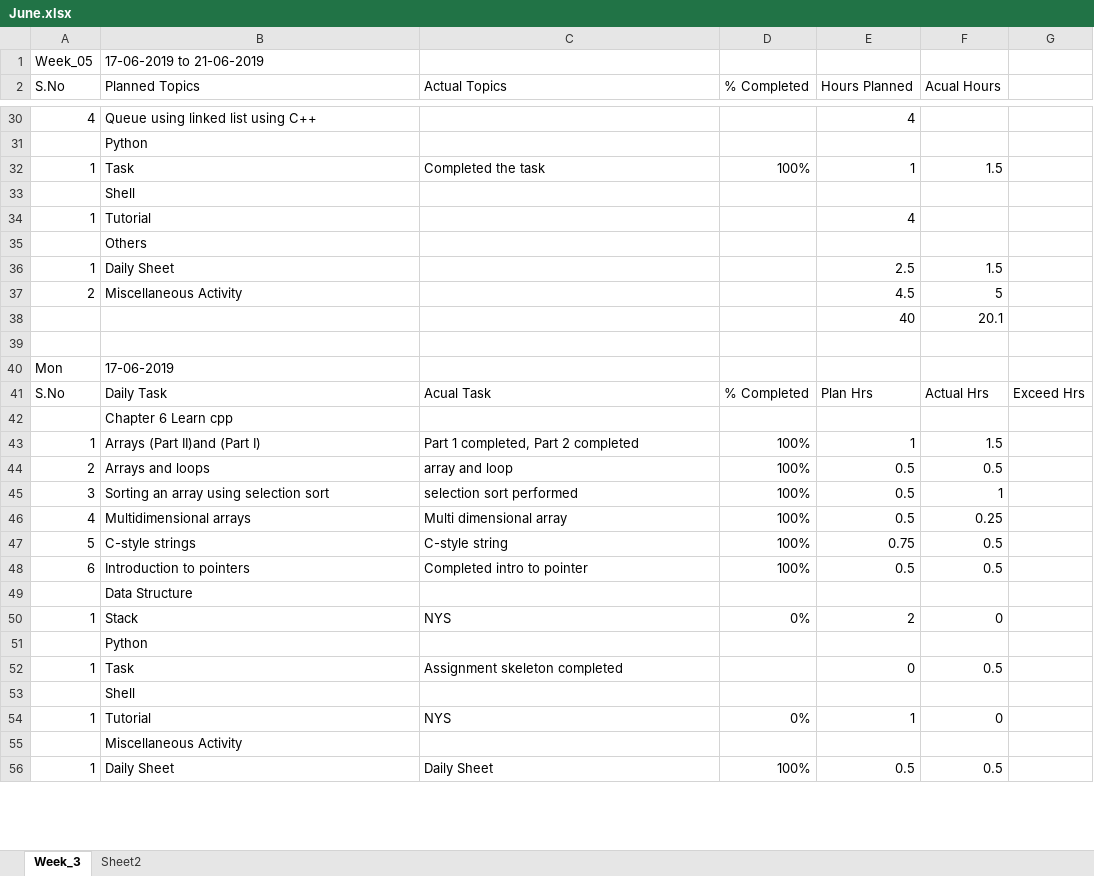
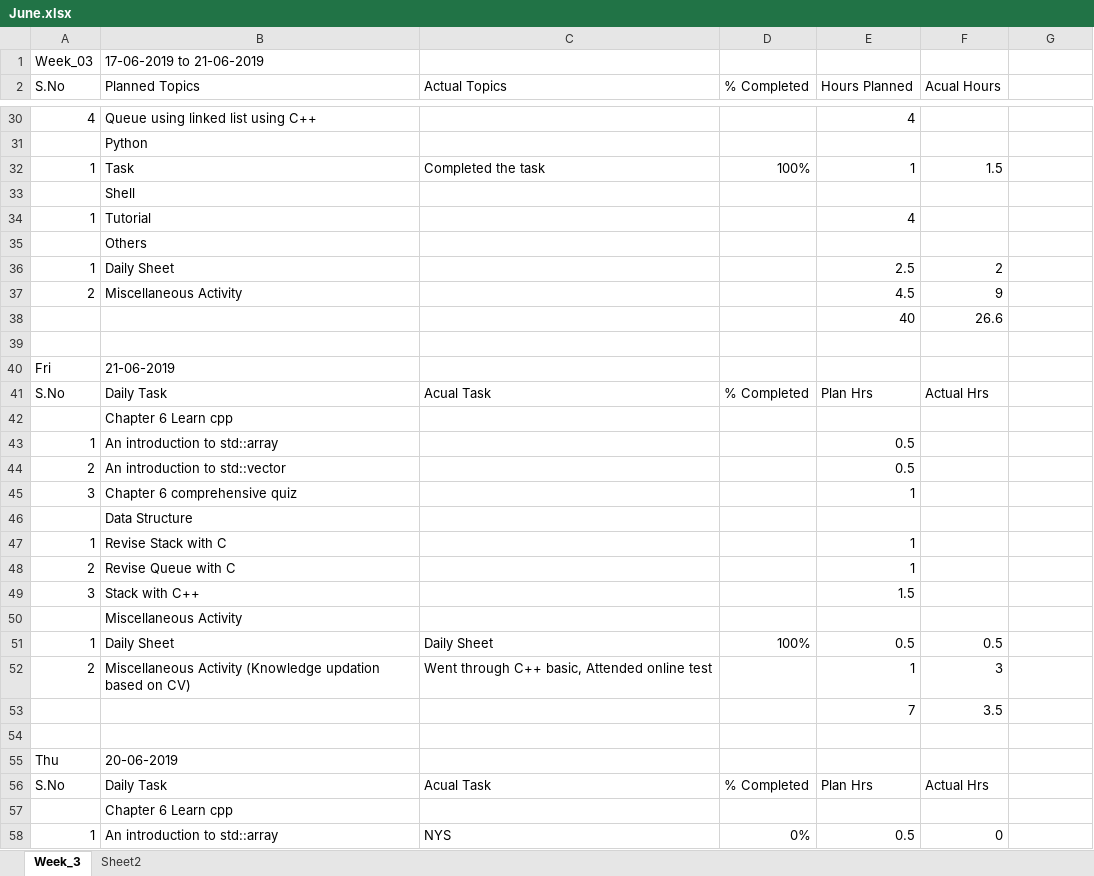
Before and after one commit to JkUzumaki/testPractiseArena, an Excel workbook: Daily_plan/2019/06_jun/June.xlsx, sheet Week_3, drawn as a sheet; only a part is shown, gaps mark what is left out; values as stored, in another font and other column widths than the file's, no cell formats; addresses are those after the commit; the diff covers the shown part only; the diff names each change by its address in the sheet, - before the commit and + after, or states it on an @@ line.

Commit message:
21 june

```diff
--- a/Daily_plan/2019/06_jun/June.xlsx (sheet Week_3)
+++ b/Daily_plan/2019/06_jun/June.xlsx (sheet Week_3)
-A1 (S.No): Week_05
+A1 (S.No): Week_03
-F36 (Acual Hours): 1.5
+F36 (Acual Hours): 2
-F37 (Acual Hours): 5
+F37 (Acual Hours): 9
-F38 (Acual Hours): 20.1
+F38 (Acual Hours): 26.6
@@ row 40 moved to row 109: Mon @@
+row 40: Fri | 21-06-2019
-G41: Exceed Hrs
+G41: (empty)
@@ row 43 moved to row 112: 1 @@
@@ row 44 moved to row 113: 2 @@
@@ row 45 moved to row 114: 3 @@
@@ row 46 moved to row 115: 4 @@
@@ row 47 moved to row 116: 5 @@
@@ row 48 moved to row 117: 6 @@
@@ row 102 moved to row 43: 1 @@
@@ row 103 moved to row 44: 2 @@
@@ row 104 moved to row 45: 3 @@
@@ row 50 moved to row 119: 1 @@
@@ row 51 moved to row 120: Python @@
@@ row 52 moved to row 121: 1 @@
@@ row 53 moved to row 63: Shell @@
-B47 (Planned Topics): Tutorial
+B47 (Planned Topics): Revise Stack with C
-C47 (Actual Topics): NYS
+C47 (Actual Topics): (empty)
-D47 (% Completed): 0%
+D47 (% Completed): (empty)
-F47 (Acual Hours): 0
+F47 (Acual Hours): (empty)
+row 48: 2 | Revise Queue with C |  |  | 1
+row 49: 3 | Stack with C++ |  |  | 1.5
+row 52: 2 | Miscellaneous Activity (Knowledge updation based on CV) | Went through C++ basic, Attended online test |  | 1 | 3
+row 53:  |  |  |  | 7 | 3.5
+row 54: (empty)
+row 55: Thu | 20-06-2019
+row 56: S.No | Daily Task | Acual Task | % Completed | Plan Hrs | Actual Hrs
@@ row 101 moved to row 57: Chapter 6 Learn cpp @@
+row 58: 1 | An introduction to std::array | NYS | 0% | 0.5 | 0
```
Also changed, not shown: 13 added rows, 7 removed rows, 15 moved rows and 15 edited cells elsewhere in this sheet, cell formats, formulas that keep their value, 11 other files.
